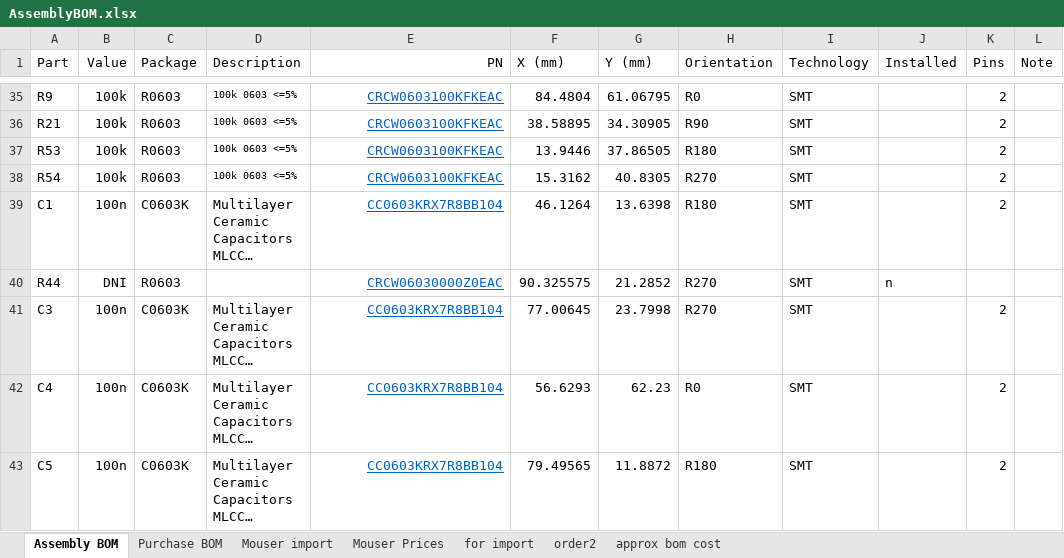
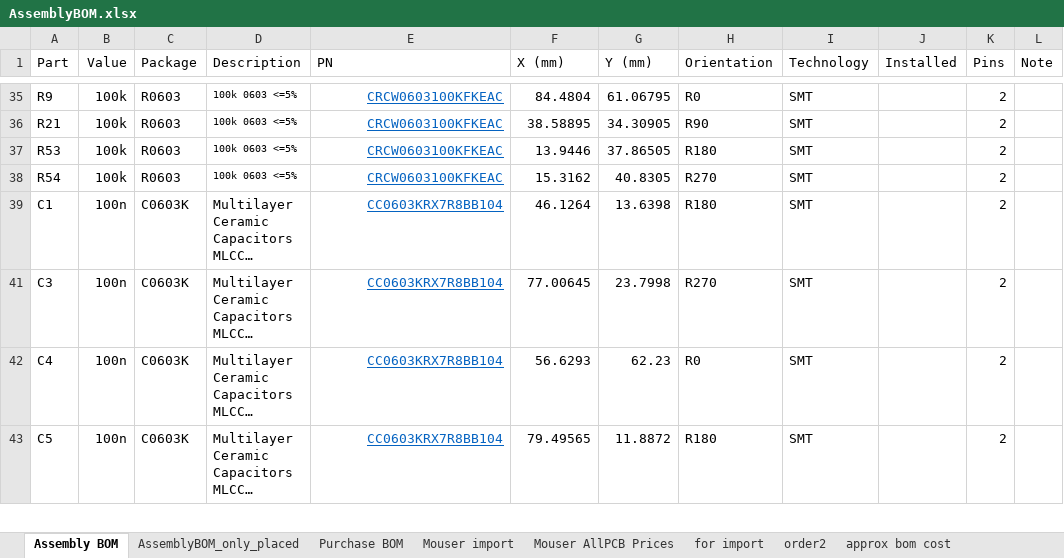
Before and after one commit to Yourigh/FRA_Sensor_platform, an Excel workbook: 2-Electrical/0 - Development Drawings/1 - Main Board/2 - eeBOM/AssemblyBOM.xlsx, sheet Assembly BOM, drawn as a sheet; only a part is shown, gaps mark what is left out; long unchanged cells end in …; values as stored, in another font and other column widths than the file's, no borders; the diff covers the shown part only; the diff names each change by its address in the sheet, - before the commit and + after, or states it on an @@ line.

```diff
--- a/2-Electrical/0 - Development Drawings/1 - Main Board/2 - eeBOM/AssemblyBOM.xlsx (sheet Assembly BOM)
+++ b/2-Electrical/0 - Development Drawings/1 - Main Board/2 - eeBOM/AssemblyBOM.xlsx (sheet Assembly BOM)
-sheet tab: Mouser Prices
+sheet tab: Mouser AllPCB Prices
+sheet tab: AssemblyBOM_only_placed
-E1 alignment: right
+E1 alignment: left
@@ row 40 hidden: R44 | DNI | R0603 |  | CRCW06030000Z0EAC | 90.325575 | 21.2852 | R270 | SMT | n @@
```
Also changed, not shown: 1 removed row and 31 hidden or unhidden rows elsewhere in this sheet, sheet Mouser AllPCB Prices, hidden cells, 7 other files.
